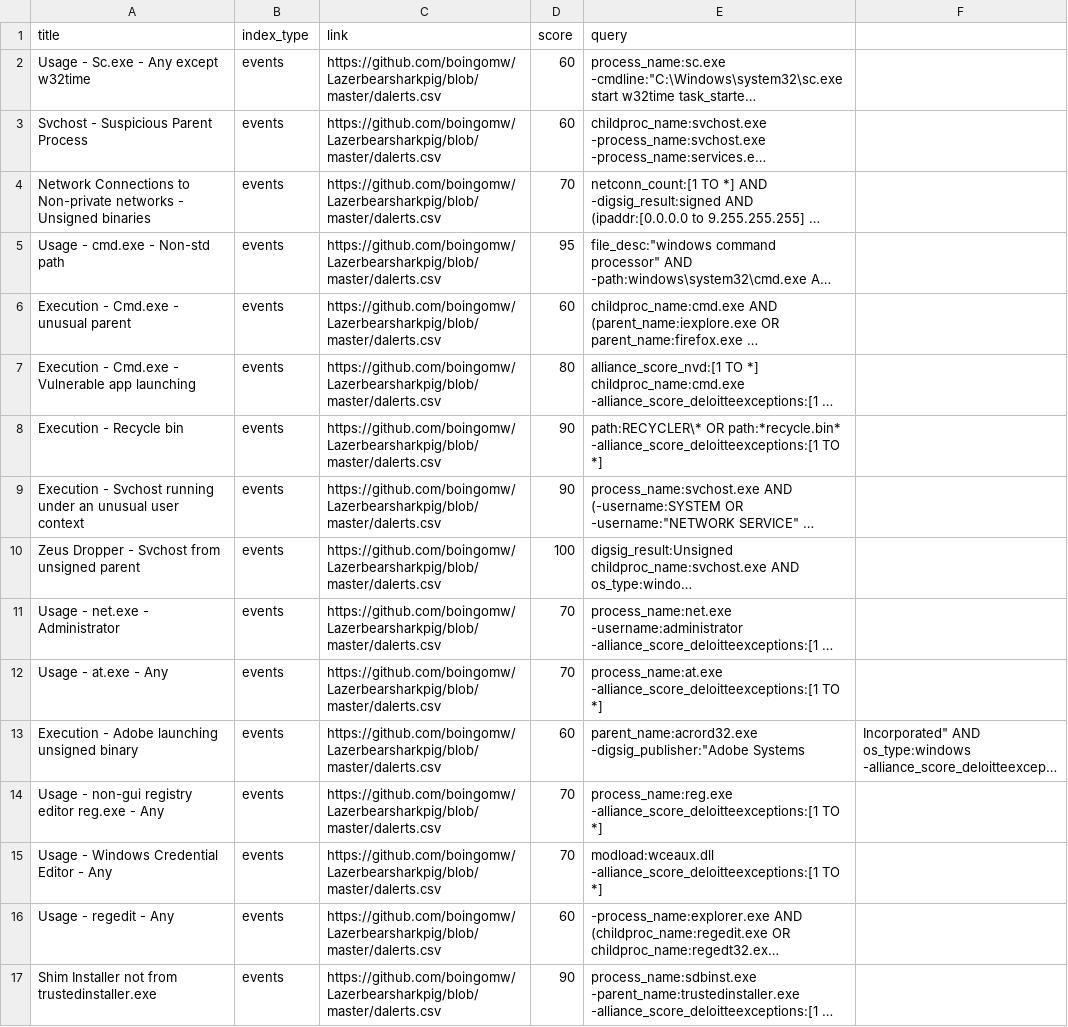
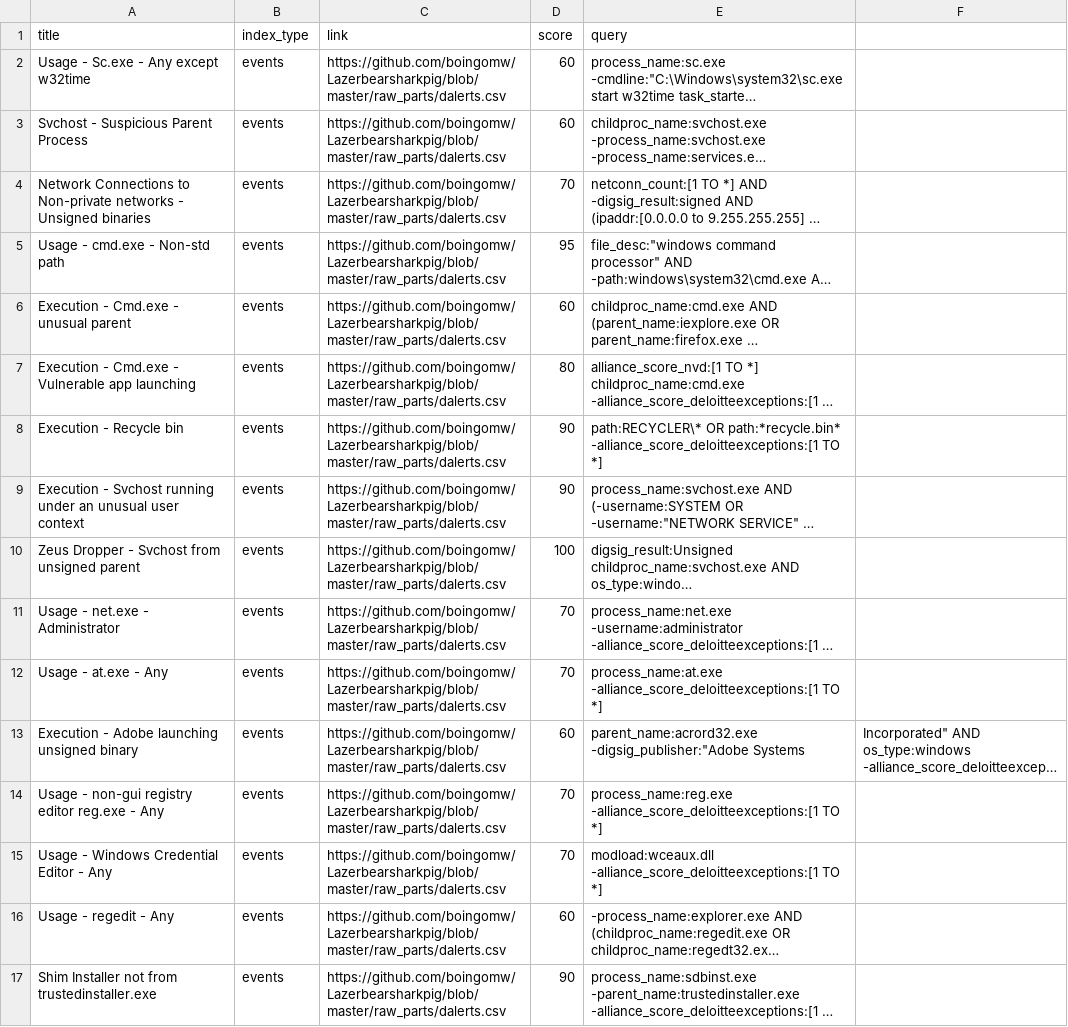
Before and after one commit to elvigilantesoc/cbhunting, a CSV file: raw_parts/dalerts.csv, drawn as a sheet; long unchanged cells end in …; the diff names each change by its address in the sheet, - before the commit and + after, or states it on an @@ line.

```diff
--- a/raw_parts/dalerts.csv
+++ b/raw_parts/dalerts.csv
-C2:C17 (link): https://github.com/boingomw/Lazerbearsharkpig/blob/master/dalerts.csv
+C2:C17 (link): https://github.com/boingomw/Lazerbearsharkpig/blob/master/raw_parts/dalerts.csv
```
Also changed, not shown: raw_parts/dexceptions.csv, raw_parts/dwatchlists.csv.
